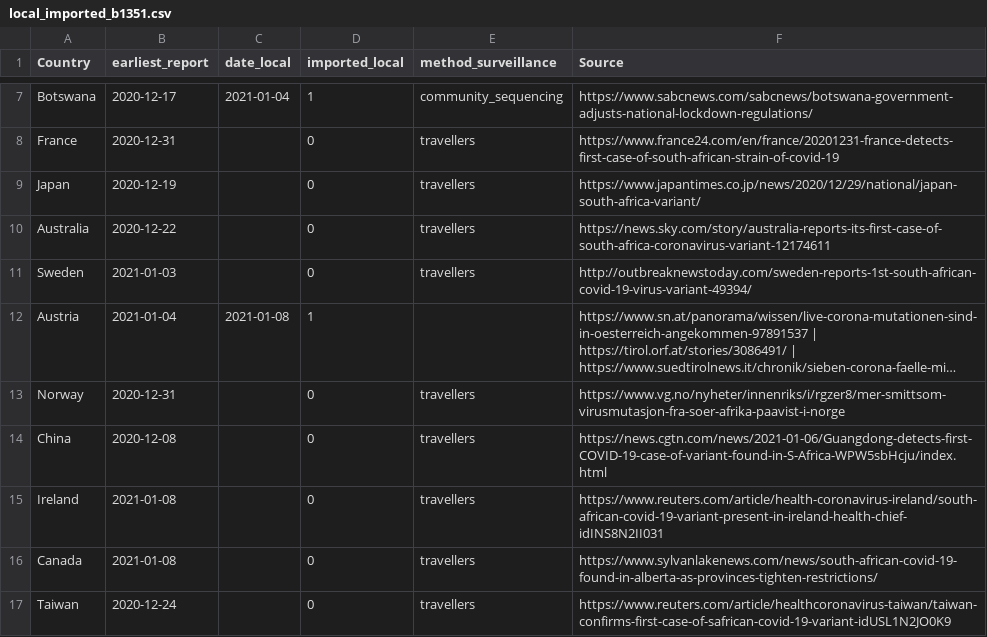
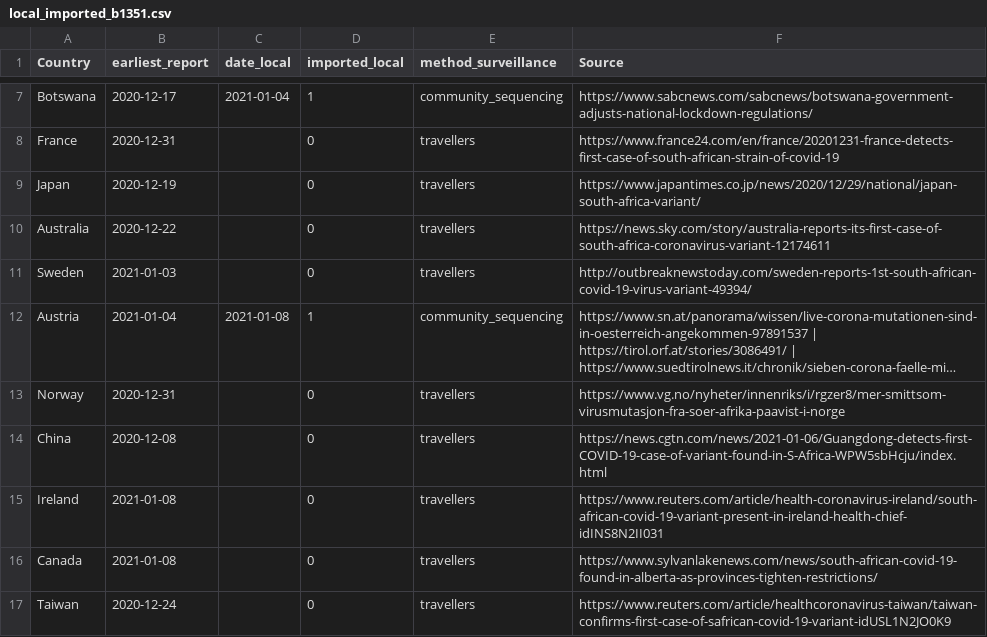
Before and after one commit to fvalka/grinch, a CSV file: grinch/data/local_imported_b1351.csv, drawn as a sheet; only a part is shown, gaps mark what is left out; long unchanged cells end in …; the diff names each change by its address in the sheet, - before the commit and + after, or states it on an @@ line.

Commit message:
Update local_imported_b1351.csv

```diff
--- a/grinch/data/local_imported_b1351.csv
+++ b/grinch/data/local_imported_b1351.csv
-E12 (method_surveillance): (empty)
+E12 (method_surveillance): community_sequencing
```
